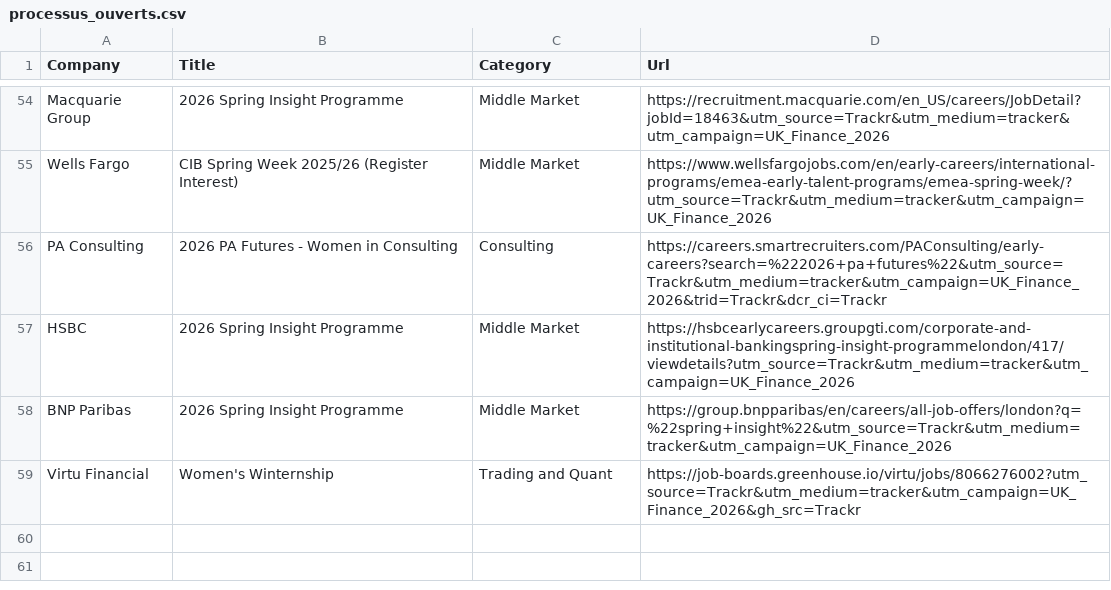
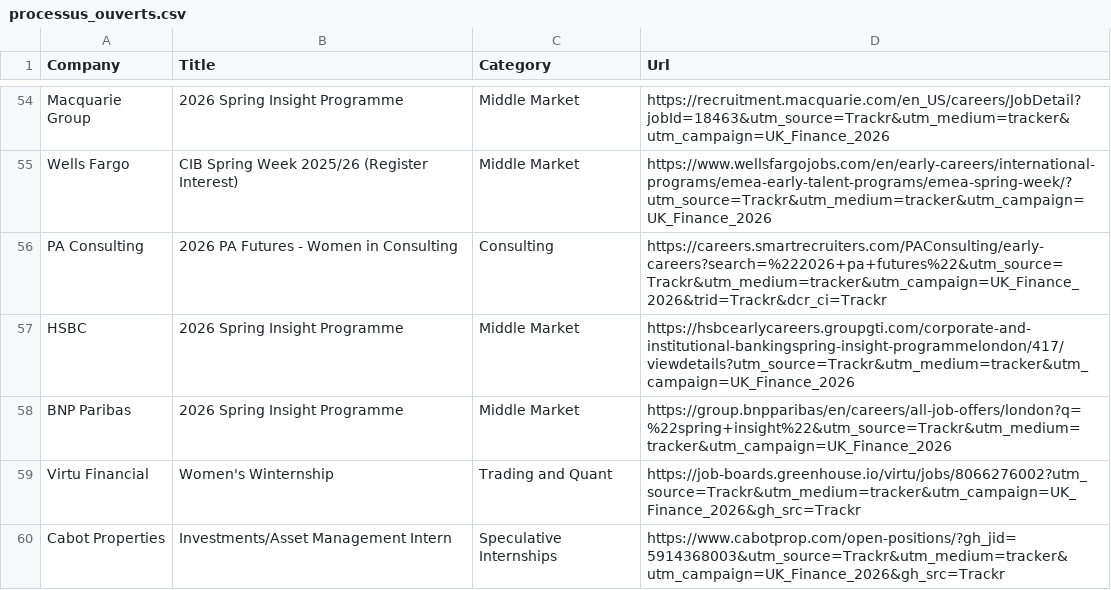
Before and after one commit to ludovicstvys/SpringIntern, a CSV file: processus_ouverts.csv, drawn as a sheet; only a part is shown, gaps mark what is left out.

```diff
--- a/processus_ouverts.csv
+++ b/processus_ouverts.csv
@@ -59 +59,2 @@ BNP Paribas,2026 Spring Insight Programme,Middle Market,https://group.bnpparibas
 Virtu Financial,Women's Winternship,Trading and Quant,https://job-boards.greenhouse.io/virtu/jobs/8066276002?utm_source=Trackr&utm_medium=tracker&utm_campaign=UK_Finance_2026&gh_src=Trackr
+Cabot Properties,Investments/Asset Management Intern,Speculative Internships,https://www.cabotprop.com/open-positions/?gh_jid=5914368003&utm_source=Trackr&utm_medium=tracker&utm_campaign=UK_Finance_2026&gh_src=Trackr
```
